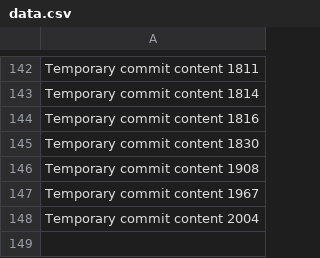
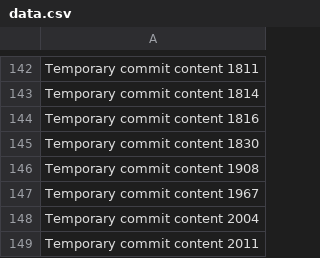
Before and after one commit to Chance27/p8105_hw1_sc5126, a CSV file: data.csv, drawn as a sheet; only a part is shown, gaps mark what is left out.

```diff
--- a/data.csv
+++ b/data.csv
@@ -148 +148,2 @@ Temporary commit content 1967
 Temporary commit content 2004
+Temporary commit content 2011
```
